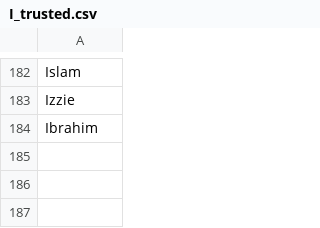
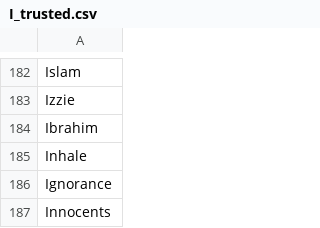
Before and after one commit to adrienbricchi/sub-titles-auto-correct, a CSV file: Resources/StringsMaps/LettersMaps/I_trusted.csv, drawn as a sheet; only a part is shown, gaps mark what is left out; the diff names each change by its address in the sheet, - before the commit and + after, or states it on an @@ line.

```diff
--- a/Resources/StringsMaps/LettersMaps/I_trusted.csv
+++ b/Resources/StringsMaps/LettersMaps/I_trusted.csv
+row 185: Inhale
+row 186: Ignorance
+row 187: Innocents
```
Also changed, not shown: Resources/StringsMaps/LettersMaps/I_trusted.eng.csv, Resources/StringsMaps/LettersMaps/I_trusted.fr.csv, 3 other files.
